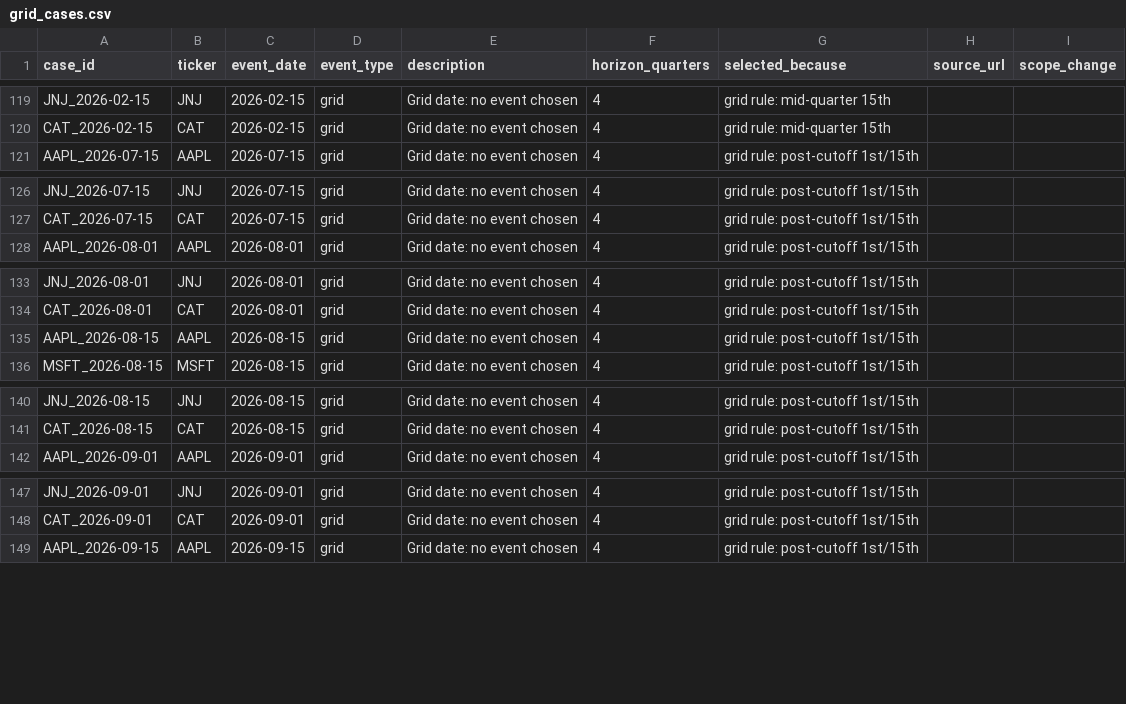
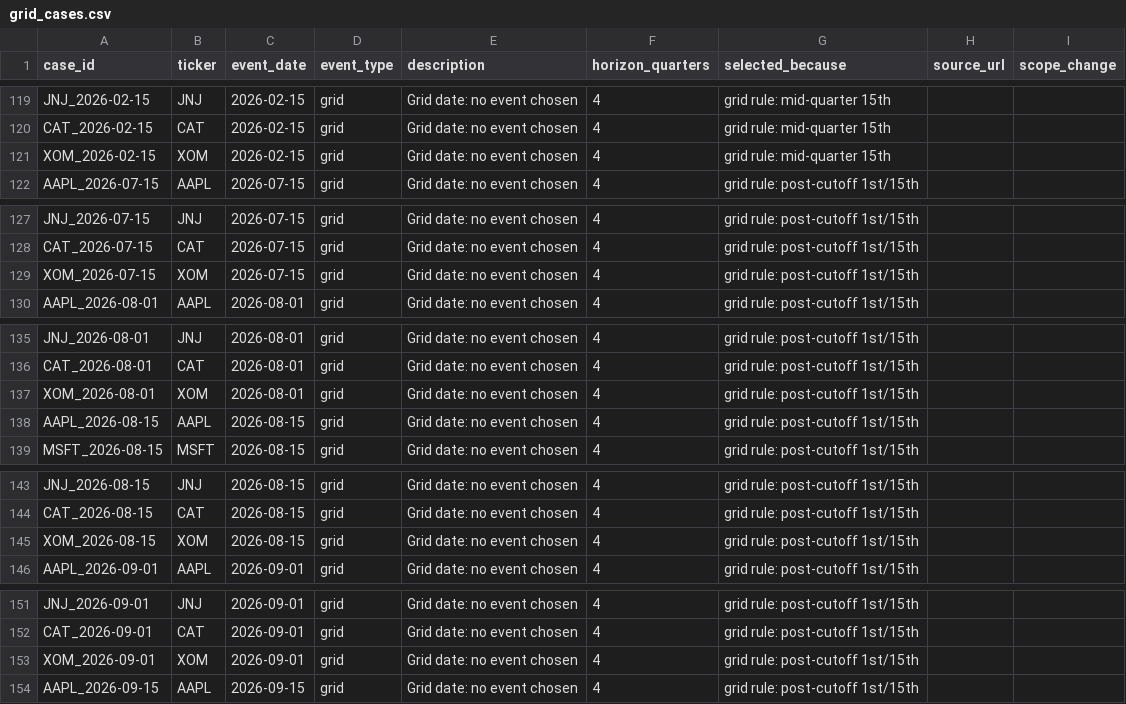
Before and after one commit to sonderbot-ar/warren, a CSV file: domains/evaluation/grid_cases.csv, drawn as a sheet; only a part is shown, gaps mark what is left out; the diff covers the shown part only.

```diff
--- a/domains/evaluation/grid_cases.csv
+++ b/domains/evaluation/grid_cases.csv
@@ -120,2 +120,3 @@ JNJ_2026-02-15,JNJ,2026-02-15,grid,Grid date: no event chosen,4,grid rule: mid-q
 CAT_2026-02-15,CAT,2026-02-15,grid,Grid date: no event chosen,4,grid rule: mid-quarter 15th,,
+XOM_2026-02-15,XOM,2026-02-15,grid,Grid date: no event chosen,4,grid rule: mid-quarter 15th,,
 AAPL_2026-07-15,AAPL,2026-07-15,grid,Grid date: no event chosen,4,grid rule: post-cutoff 1st/15th,,
@@ -127,2 +128,3 @@ JNJ_2026-07-15,JNJ,2026-07-15,grid,Grid date: no event chosen,4,grid rule: post-
 CAT_2026-07-15,CAT,2026-07-15,grid,Grid date: no event chosen,4,grid rule: post-cutoff 1st/15th,,
+XOM_2026-07-15,XOM,2026-07-15,grid,Grid date: no event chosen,4,grid rule: post-cutoff 1st/15th,,
 AAPL_2026-08-01,AAPL,2026-08-01,grid,Grid date: no event chosen,4,grid rule: post-cutoff 1st/15th,,
@@ -134,2 +136,3 @@ JNJ_2026-08-01,JNJ,2026-08-01,grid,Grid date: no event chosen,4,grid rule: post-
 CAT_2026-08-01,CAT,2026-08-01,grid,Grid date: no event chosen,4,grid rule: post-cutoff 1st/15th,,
+XOM_2026-08-01,XOM,2026-08-01,grid,Grid date: no event chosen,4,grid rule: post-cutoff 1st/15th,,
 AAPL_2026-08-15,AAPL,2026-08-15,grid,Grid date: no event chosen,4,grid rule: post-cutoff 1st/15th,,
@@ -141,2 +144,3 @@ JNJ_2026-08-15,JNJ,2026-08-15,grid,Grid date: no event chosen,4,grid rule: post-
 CAT_2026-08-15,CAT,2026-08-15,grid,Grid date: no event chosen,4,grid rule: post-cutoff 1st/15th,,
+XOM_2026-08-15,XOM,2026-08-15,grid,Grid date: no event chosen,4,grid rule: post-cutoff 1st/15th,,
 AAPL_2026-09-01,AAPL,2026-09-01,grid,Grid date: no event chosen,4,grid rule: post-cutoff 1st/15th,,
@@ -148,2 +152,3 @@ JNJ_2026-09-01,JNJ,2026-09-01,grid,Grid date: no event chosen,4,grid rule: post-
 CAT_2026-09-01,CAT,2026-09-01,grid,Grid date: no event chosen,4,grid rule: post-cutoff 1st/15th,,
+XOM_2026-09-01,XOM,2026-09-01,grid,Grid date: no event chosen,4,grid rule: post-cutoff 1st/15th,,
 AAPL_2026-09-15,AAPL,2026-09-15,grid,Grid date: no event chosen,4,grid rule: post-cutoff 1st/15th,,
```
Also changed, not shown: 3 added rows and 2 edited cells elsewhere in this file, 10 other files.
